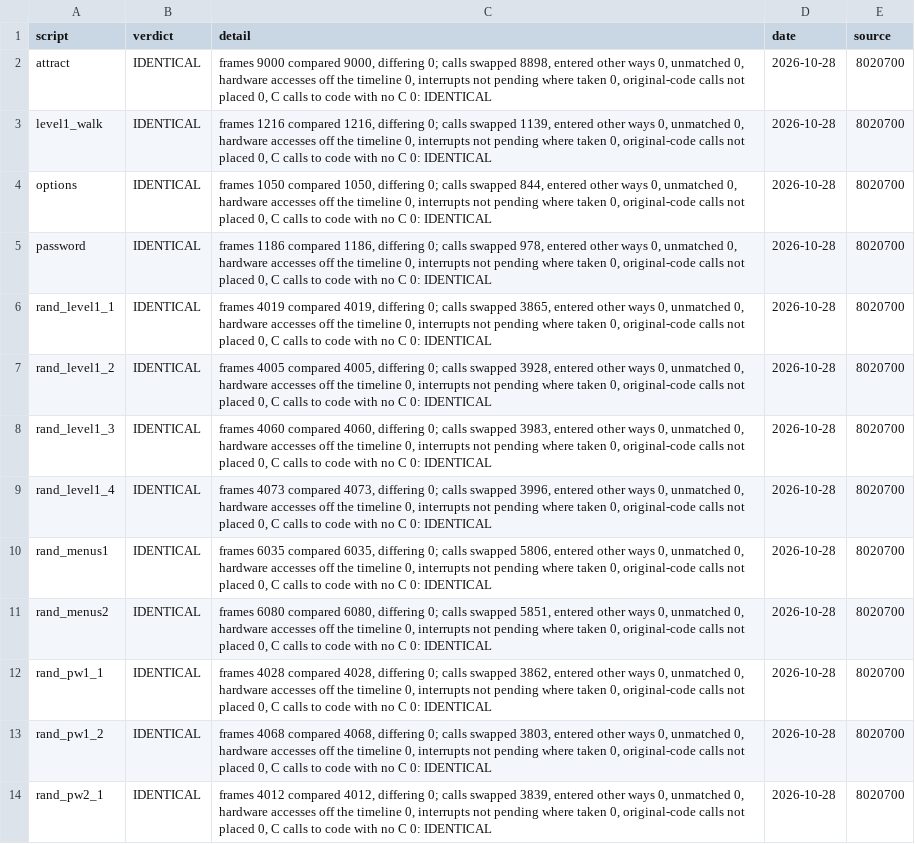
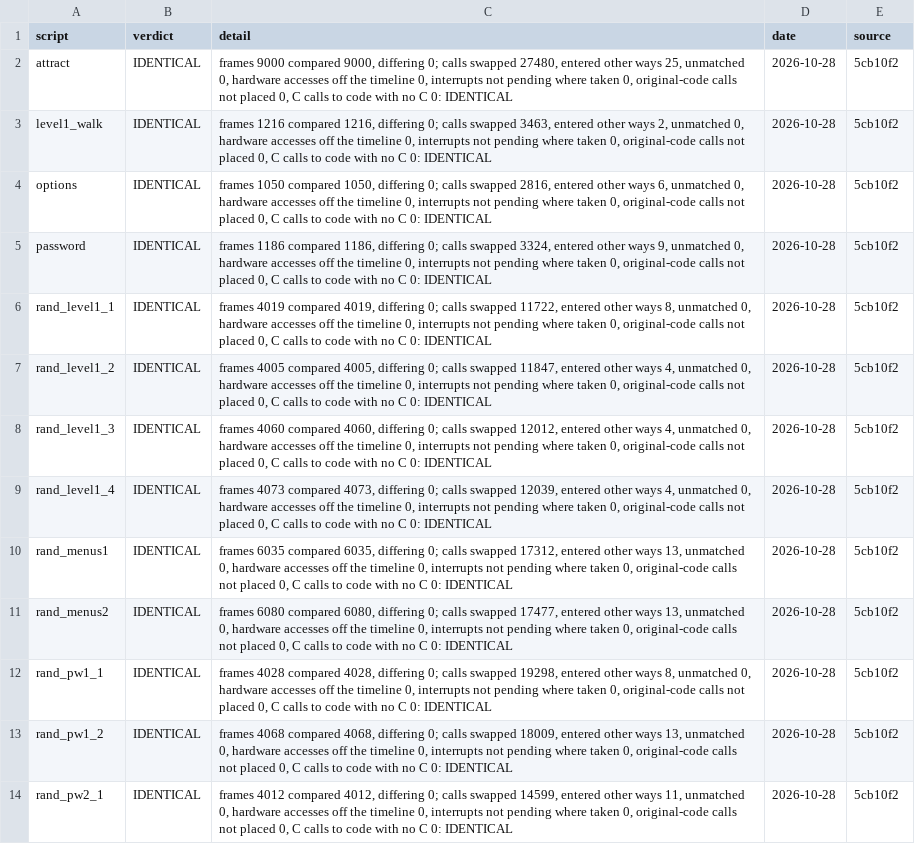
Before and after one commit to jeff-strutb/aladdinsvhc, a CSV file: config/aladdin/whole_image.csv, drawn as a sheet; only a part is shown; the diff covers the shown part only; the diff names each change by its address in the sheet, - before the commit and + after, or states it on an @@ line.

Commit message:
Five routines T4; tasks in the oracles recorded in the handbook
SoundCommandSend, Wait64Frames, TaskExit, TaskWait and TaskSlotFree pass
every gate on committed source: 129 of 56,876 code bytes byte exact and
behaviour exact.

```diff
--- a/config/aladdin/whole_image.csv
+++ b/config/aladdin/whole_image.csv
-C2 (detail): …calls swapped 8898, entered other ways 0, unmatched 0,…
+C2 (detail): …calls swapped 27480, entered other ways 25, unmatched 0,…
-E2:E14 (source): 8020700
+E2:E14 (source): 5cb10f2
-C3 (detail): …calls swapped 1139, entered other ways 0, unmatched 0,…
+C3 (detail): …calls swapped 3463, entered other ways 2, unmatched 0,…
-C4 (detail): …calls swapped 844, entered other ways 0, unmatched 0,…
+C4 (detail): …calls swapped 2816, entered other ways 6, unmatched 0,…
-C5 (detail): …calls swapped 978, entered other ways 0, unmatched 0,…
+C5 (detail): …calls swapped 3324, entered other ways 9, unmatched 0,…
-C6 (detail): …calls swapped 3865, entered other ways 0, unmatched 0,…
+C6 (detail): …calls swapped 11722, entered other ways 8, unmatched 0,…
-C7 (detail): …calls swapped 3928, entered other ways 0, unmatched 0,…
+C7 (detail): …calls swapped 11847, entered other ways 4, unmatched 0,…
-C8 (detail): …calls swapped 3983, entered other ways 0, unmatched 0,…
+C8 (detail): …calls swapped 12012, entered other ways 4, unmatched 0,…
-C9 (detail): …calls swapped 3996, entered other ways 0, unmatched 0,…
+C9 (detail): …calls swapped 12039, entered other ways 4, unmatched 0,…
-C10 (detail): …calls swapped 5806, entered other ways 0, unmatched 0,…
+C10 (detail): …calls swapped 17312, entered other ways 13, unmatched 0,…
-C11 (detail): …calls swapped 5851, entered other ways 0, unmatched 0,…
+C11 (detail): …calls swapped 17477, entered other ways 13, unmatched 0,…
-C12 (detail): …calls swapped 3862, entered other ways 0, unmatched 0,…
+C12 (detail): …calls swapped 19298, entered other ways 8, unmatched 0,…
-C13 (detail): …calls swapped 3803, entered other ways 0, unmatched 0,…
+C13 (detail): …calls swapped 18009, entered other ways 13, unmatched 0,…
-C14 (detail): …calls swapped 3839, entered other ways 0, unmatched 0,…
+C14 (detail): …calls swapped 14599, entered other ways 11, unmatched 0,…
```
Also changed, not shown: 1 added row and 22 edited cells elsewhere in this file, 5 other files.
